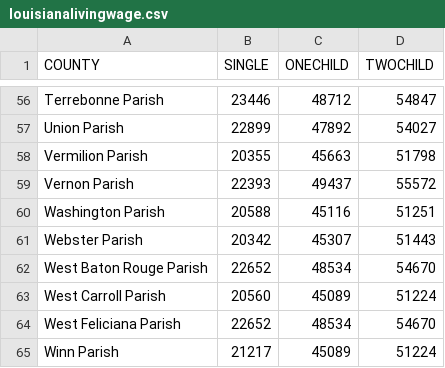
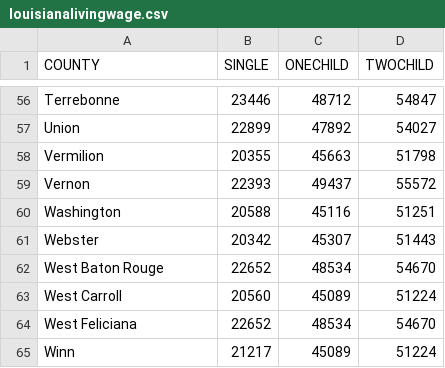
Before and after one commit to finnd/557finalproject, a CSV file: main/data/livingwage/louisianalivingwage.csv, drawn as a sheet; only a part is shown, gaps mark what is left out; the diff covers the shown part only; the diff names each change by its address in the sheet, - before the commit and + after, or states it on an @@ line.

```diff
--- a/main/data/livingwage/louisianalivingwage.csv
+++ b/main/data/livingwage/louisianalivingwage.csv
-A56 (COUNTY): Terrebonne Parish
+A56 (COUNTY): Terrebonne
-A57 (COUNTY): Union Parish
+A57 (COUNTY): Union
-A58 (COUNTY): Vermilion Parish
+A58 (COUNTY): Vermilion
-A59 (COUNTY): Vernon Parish
+A59 (COUNTY): Vernon
-A60 (COUNTY): Washington Parish
+A60 (COUNTY): Washington
-A61 (COUNTY): Webster Parish
+A61 (COUNTY): Webster
-A62 (COUNTY): West Baton Rouge Parish
+A62 (COUNTY): West Baton Rouge
-A63 (COUNTY): West Carroll Parish
+A63 (COUNTY): West Carroll
-A64 (COUNTY): West Feliciana Parish
+A64 (COUNTY): West Feliciana
-A65 (COUNTY): Winn Parish
+A65 (COUNTY): Winn
```
Also changed, not shown: 54 edited cells elsewhere in this file, 1 other file.
